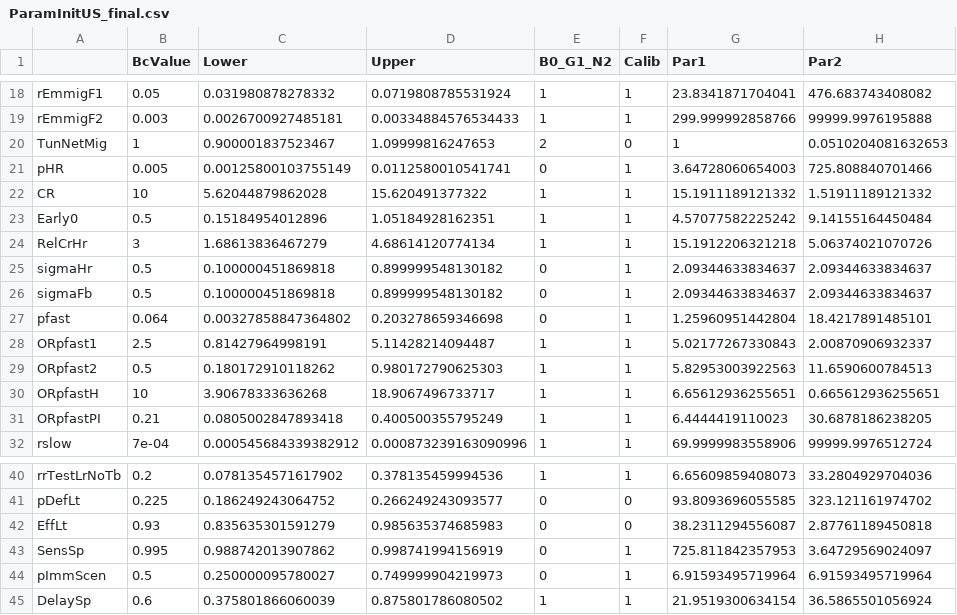
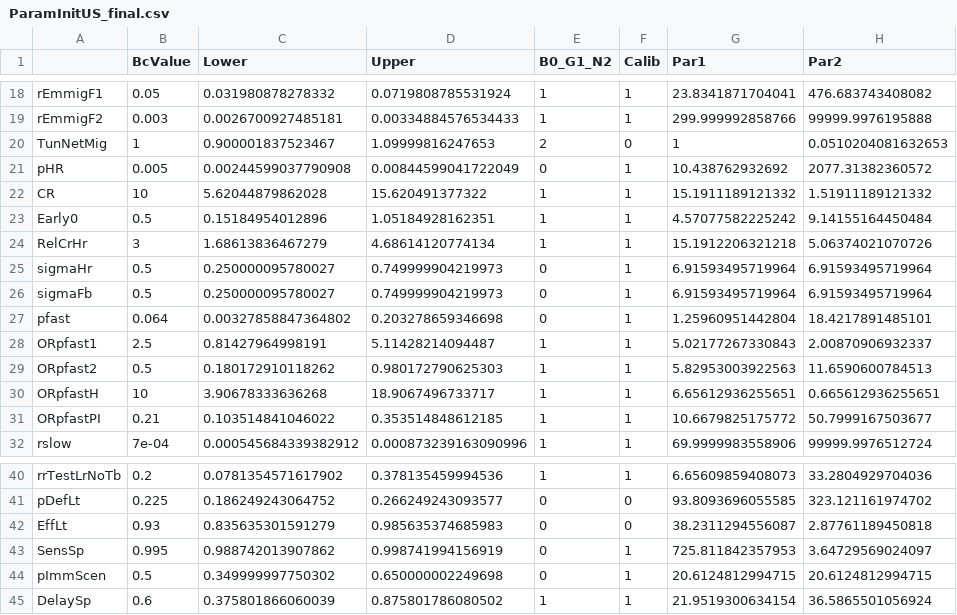
Before and after one commit to PPML/MITUS, a CSV file: inst/extdata/US/ParamInitUS_final.csv, drawn as a sheet; only a part is shown, gaps mark what is left out; the diff names each change by its address in the sheet, - before the commit and + after, or states it on an @@ line.

```diff
--- a/inst/extdata/US/ParamInitUS_final.csv
+++ b/inst/extdata/US/ParamInitUS_final.csv
-C21 (Lower): 0.00125800103755149
+C21 (Lower): 0.00244599037790908
-D21 (Upper): 0.0112580010541741
+D21 (Upper): 0.00844599041722049
-G21 (Par1): 3.64728060654003
+G21 (Par1): 10.438762932692
-H21 (Par2): 725.808840701466
+H21 (Par2): 2077.31382360572
-C25:C26 (Lower): 0.100000451869818
+C25:C26 (Lower): 0.250000095780027
-D25:D26 (Upper): 0.899999548130182
+D25:D26 (Upper): 0.749999904219973
-G25:G26 (Par1): 2.09344633834637
+G25:G26 (Par1): 6.91593495719964
-H25:H26 (Par2): 2.09344633834637
+H25:H26 (Par2): 6.91593495719964
-C31 (Lower): 0.0805002847893418
+C31 (Lower): 0.103514841046022
-D31 (Upper): 0.400500355795249
+D31 (Upper): 0.353514848612185
-G31 (Par1): 6.4444419110023
+G31 (Par1): 10.6679825175772
-H31 (Par2): 30.6878186238205
+H31 (Par2): 50.7999167503677
-C44 (Lower): 0.250000095780027
+C44 (Lower): 0.349999997750302
-D44 (Upper): 0.749999904219973
+D44 (Upper): 0.650000002249698
-G44 (Par1): 6.91593495719964
+G44 (Par1): 20.6124812994715
-H44 (Par2): 6.91593495719964
+H44 (Par2): 20.6124812994715
```
Also changed, not shown: inst/extdata/US/ParamInitUS.csv, 5 other files.
